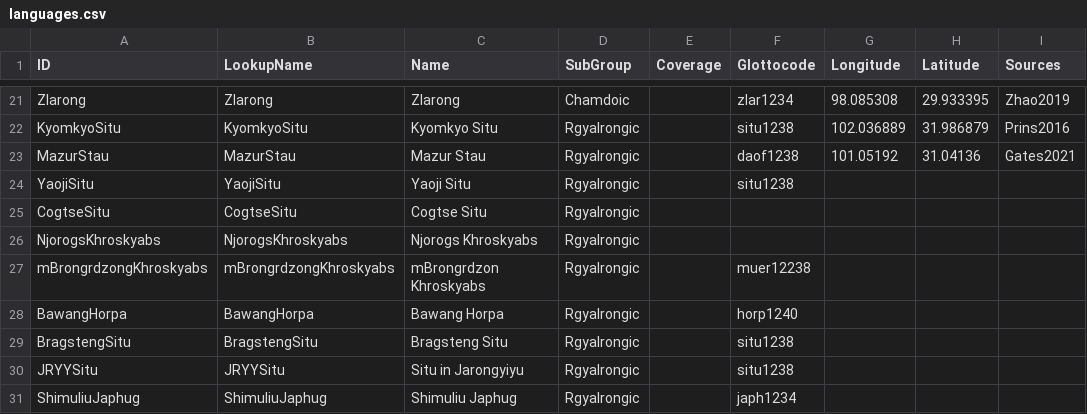
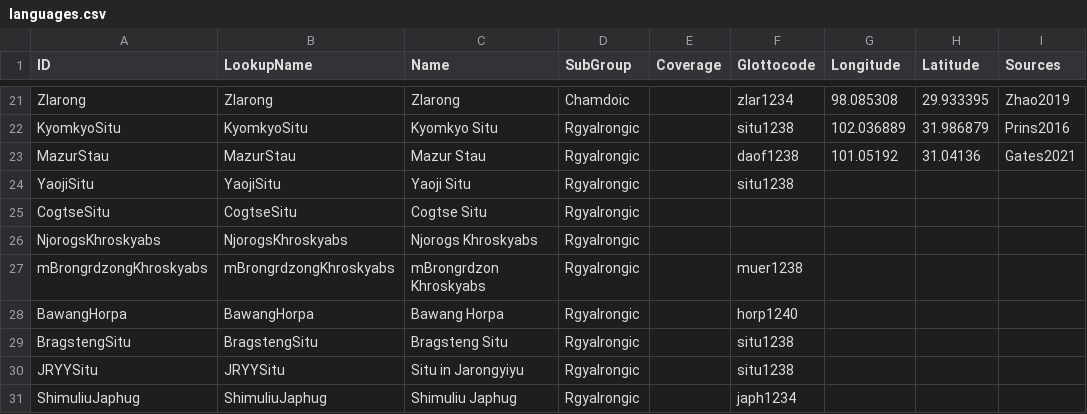
Before and after one commit to lexibank/lairgyalrong, a CSV file: etc/languages.csv, drawn as a sheet; only a part is shown, gaps mark what is left out.

```diff
--- a/etc/languages.csv
+++ b/etc/languages.csv
@@ -26,3 +26,3 @@ CogtseSitu,CogtseSitu,Cogtse Situ,Rgyalrongic,,,,,
 NjorogsKhroskyabs,NjorogsKhroskyabs,Njorogs Khroskyabs,Rgyalrongic,,,,,
-mBrongrdzongKhroskyabs,mBrongrdzongKhroskyabs,mBrongrdzon Khroskyabs,Rgyalrongic,,muer12238,,,
+mBrongrdzongKhroskyabs,mBrongrdzongKhroskyabs,mBrongrdzon Khroskyabs,Rgyalrongic,,muer1238,,,
 BawangHorpa,BawangHorpa,Bawang Horpa,Rgyalrongic,,horp1240,,,
```
Also changed, not shown: cldf/forms.csv, cldf/languages.csv, 12 other files.
